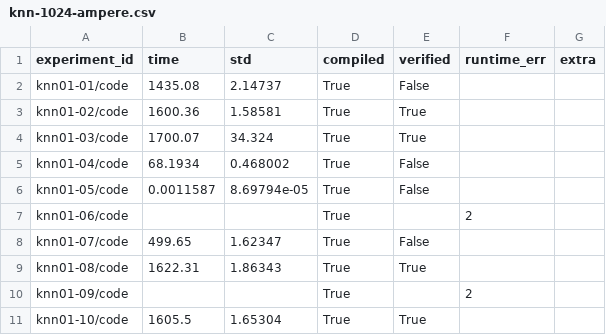
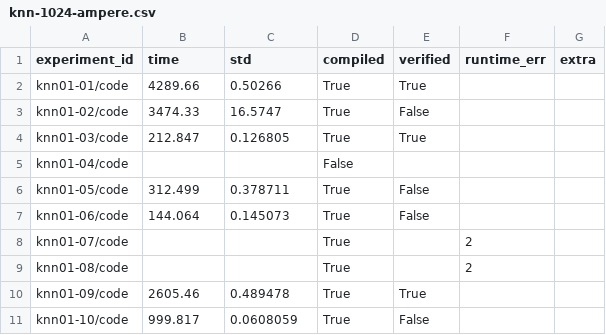
Before and after one commit to matyas-brabec/2025-europar-llm, a CSV file: measured-times/knn-1024-ampere.csv, drawn as a sheet; only a part is shown; the diff covers the shown part only.

```diff
--- a/measured-times/knn-1024-ampere.csv
+++ b/measured-times/knn-1024-ampere.csv
@@ -1,11 +1,11 @@
 experiment_id;time;std;compiled;verified;runtime_err;extra
-knn01-01/code;1435.08;2.14737;True;False;;
-knn01-02/code;1600.36;1.58581;True;True;;
-knn01-03/code;1700.07;34.324;True;True;;
-knn01-04/code;68.1934;0.468002;True;False;;
-knn01-05/code;0.0011587;8.69794e-05;True;False;;
-knn01-06/code;;;True;;2;
-knn01-07/code;499.65;1.62347;True;False;;
-knn01-08/code;1622.31;1.86343;True;True;;
-knn01-09/code;;;True;;2;
-knn01-10/code;1605.5;1.65304;True;True;;
+knn01-01/code;4289.66;0.50266;True;True;;
+knn01-02/code;3474.33;16.5747;True;False;;
+knn01-03/code;212.847;0.126805;True;True;;
+knn01-04/code;;;False;;;
+knn01-05/code;312.499;0.378711;True;False;;
+knn01-06/code;144.064;0.145073;True;False;;
+knn01-07/code;;;True;;2;
+knn01-08/code;;;True;;2;
+knn01-09/code;2605.46;0.489478;True;True;;
+knn01-10/code;999.817;0.0608059;True;False;;
```
Also changed, not shown: 157 edited cells elsewhere in this file, measured-times/knn-1024-hopper.csv, measured-times/knn-1024-volta.csv, 21 other files.
